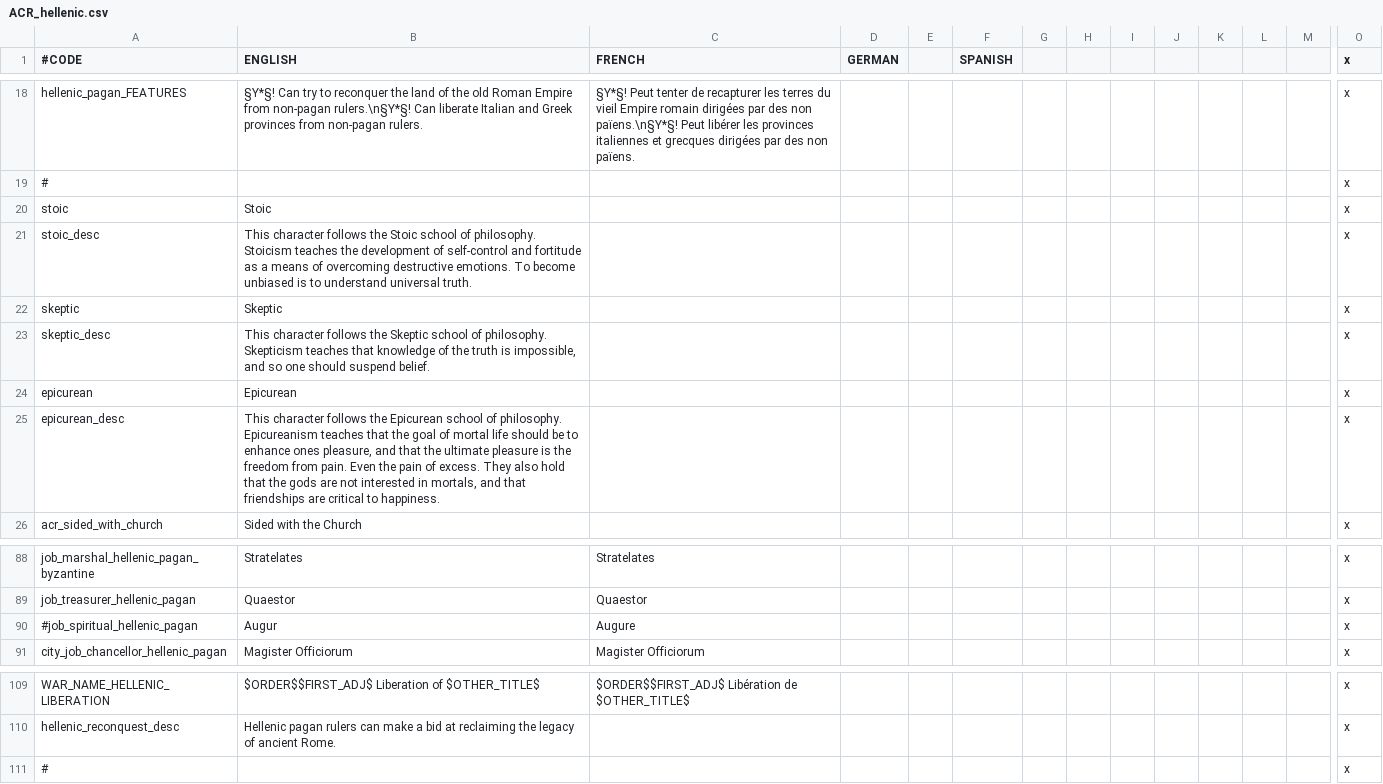
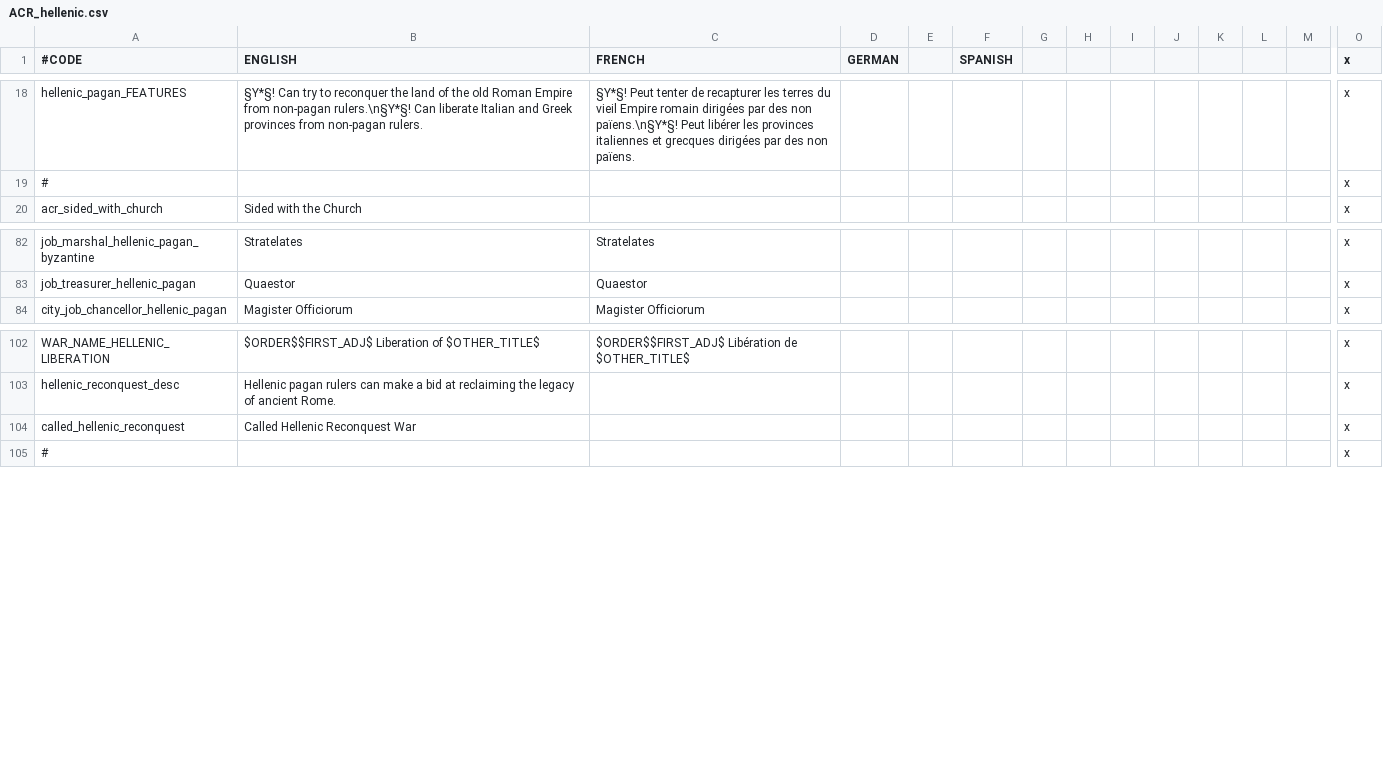
Before and after one commit to Superpat/ancientreligions, a CSV file: AncientReligions/localisation/ACR_hellenic.csv, drawn as a sheet; only a part is shown, gaps mark what is left out; removed rows and columns are numbered as before the commit, all else as after; rows hold the shown columns only; the diff names each change by its address in the sheet, - before the commit and + after, or states it on an @@ line.

```diff
--- a/AncientReligions/localisation/ACR_hellenic.csv
+++ b/AncientReligions/localisation/ACR_hellenic.csv
-row 20: stoic | Stoic |  |  |  |  |  |  |  |  |  |  |  | x
-row 21: stoic_desc | This character follows the Stoic school of philosophy. Stoicism teaches the development of self-control and fortitude as a means of overcoming destructive emotions. To become unbiased is to understand universal truth. |  |  |  |  |  |  |  |  |  |  |  | x
-row 22: skeptic | Skeptic |  |  |  |  |  |  |  |  |  |  |  | x
-row 23: skeptic_desc | This character follows the Skeptic school of philosophy. Skepticism teaches that knowledge of the truth is impossible, and so one should suspend belief. |  |  |  |  |  |  |  |  |  |  |  | x
-row 24: epicurean | Epicurean |  |  |  |  |  |  |  |  |  |  |  | x
-row 25: epicurean_desc | This character follows the Epicurean school of philosophy. Epicureanism teaches that the goal of mortal life should be to enhance ones pleasure, and that the ultimate pleasure is the freedom from pain. Even the pain of excess. They also hold that the gods are not interested in mortals, and that friendships are critical to happiness. |  |  |  |  |  |  |  |  |  |  |  | x
-row 90: #job_spiritual_hellenic_pagan | Augur | Augure |  |  |  |  |  |  |  |  |  |  | x
+row 104: called_hellenic_reconquest | Called Hellenic Reconquest War |  |  |  |  |  |  |  |  |  |  |  | x
```
Also changed, not shown: AncientReligions/localisation/ACR_promethean.csv, 5 other files.
